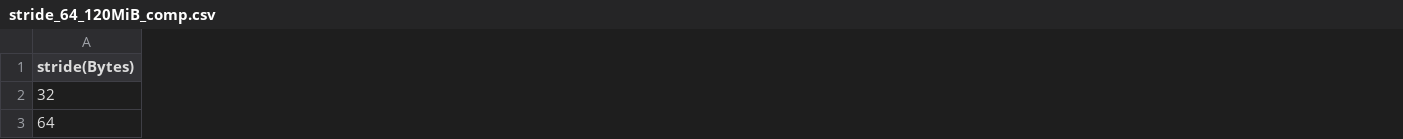
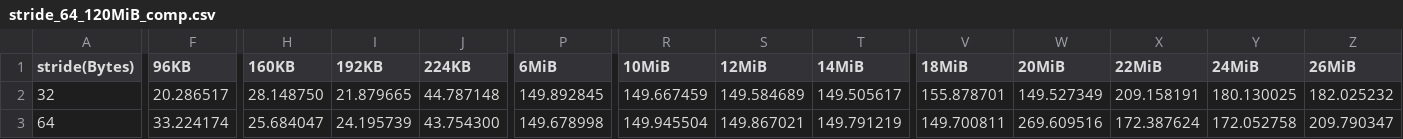
Before and after one commit to yqg9651/cuda_test, a CSV file: comm_test/lat_test/stride_64_120MiB_comp.csv, drawn as a sheet; only a part is shown, gaps mark what is left out; the diff covers the shown part only; the diff names each change by its address in the sheet, - before the commit and + after, or states it on an @@ line.

```diff
--- a/comm_test/lat_test/stride_64_120MiB_comp.csv
+++ b/comm_test/lat_test/stride_64_120MiB_comp.csv
+column F (96KB), rows 2-3: 20.286517 | 33.224174
+column H (160KB), rows 2-3: 28.148750 | 25.684047
+column I (192KB), rows 2-3: 21.879665 | 24.195739
+column J (224KB), rows 2-3: 44.787148 | 43.754300
+column P (6MiB), rows 2-3: 149.892845 | 149.678998
+column R (10MiB), rows 2-3: 149.667459 | 149.945504
+column S (12MiB), rows 2-3: 149.584689 | 149.867021
+column T (14MiB), rows 2-3: 149.505617 | 149.791219
+column V (18MiB), rows 2-3: 155.878701 | 149.700811
+column W (20MiB), rows 2-3: 149.527349 | 269.609516
+column X (22MiB), rows 2-3: 209.158191 | 172.387624
+column Y (24MiB), rows 2-3: 180.130025 | 172.052758
+column Z (26MiB), rows 2-3: 182.025232 | 209.790347
```
Also changed, not shown: 18 added columns and 28 edited cells elsewhere in this file, 5 other files.
